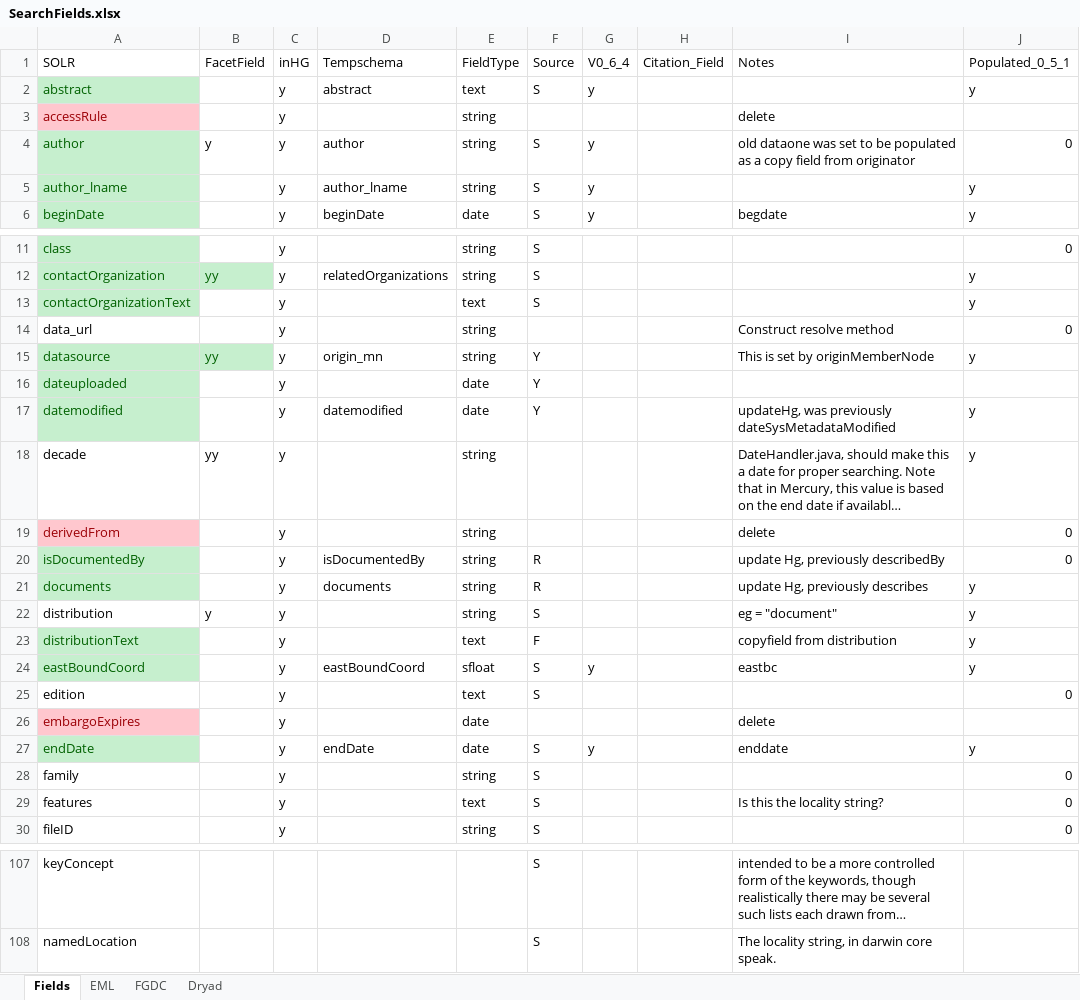
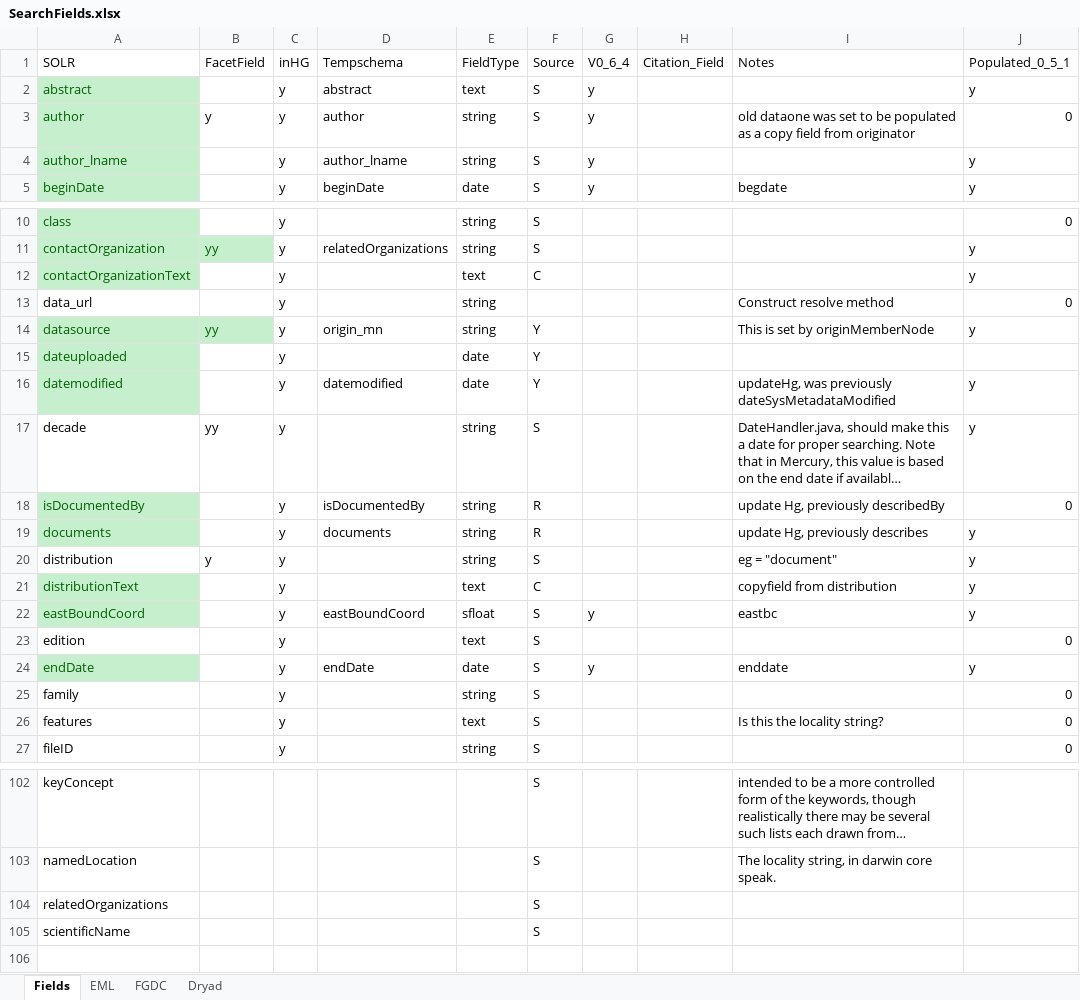
Before and after one commit to DataONEorg/api-documentation, an Excel workbook: source/design/data/SearchFields.xlsx, sheet Fields, drawn as a sheet; only a part is shown, gaps mark what is left out; long unchanged cells end in …; values as stored, in another font and other column widths than the file's, no borders; removed rows and columns are numbered as before the commit, all else as after; the diff covers the shown part only; the diff names each change by its address in the sheet, - before the commit and + after, or states it on an @@ line.

```diff
--- a/source/design/data/SearchFields.xlsx (sheet Fields)
+++ b/source/design/data/SearchFields.xlsx (sheet Fields)
-row 3: accessRule |  | y |  | string |  |  |  | delete
-F12: S
+F12: C
-F17: (empty)
+F17: S
-row 19: derivedFrom |  | y |  | string |  |  |  | delete | 0
-F21: F
+F21: C
-row 26: embargoExpires |  | y |  | date |  |  |  | delete
+row 104: relatedOrganizations |  |  |  |  | S
+row 105: scientificName |  |  |  |  | S
```
Also changed, not shown: 2 removed rows and 19 edited cells elsewhere in this sheet, sheet Dryad, sheet EML, sheet FGDC, 1 other file.
